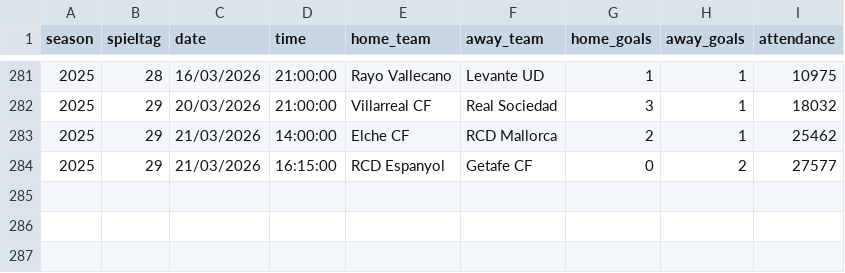
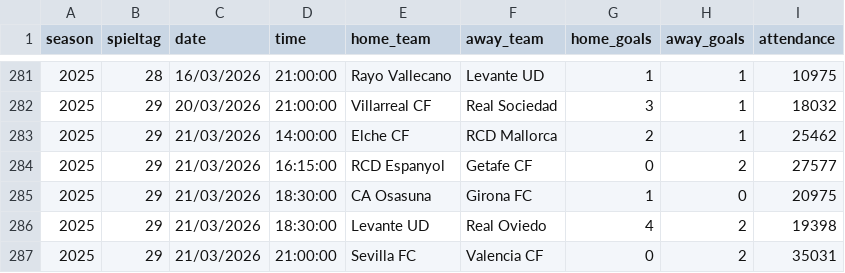
Before and after one commit to jdiegots/aforolab, a CSV file: public/data/matches/laliga_2025_j1-13.csv, drawn as a sheet; only a part is shown, gaps mark what is left out; the diff names each change by its address in the sheet, - before the commit and + after, or states it on an @@ line.

```diff
--- a/public/data/matches/laliga_2025_j1-13.csv
+++ b/public/data/matches/laliga_2025_j1-13.csv
+row 285: 2025 | 29 | 21/03/2026 | 18:30:00 | CA Osasuna | Girona FC | 1 | 0 | 20975
+row 286: 2025 | 29 | 21/03/2026 | 18:30:00 | Levante UD | Real Oviedo | 4 | 2 | 19398
+row 287: 2025 | 29 | 21/03/2026 | 21:00:00 | Sevilla FC | Valencia CF | 0 | 2 | 35031
```
Also changed, not shown: public/data/matches/segunda_2025_j1-15.csv.
